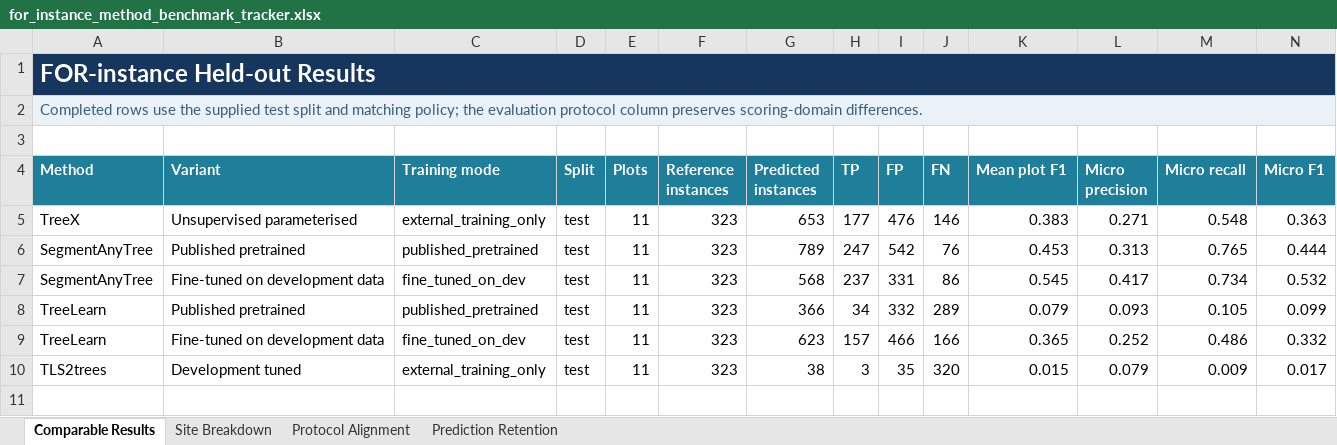
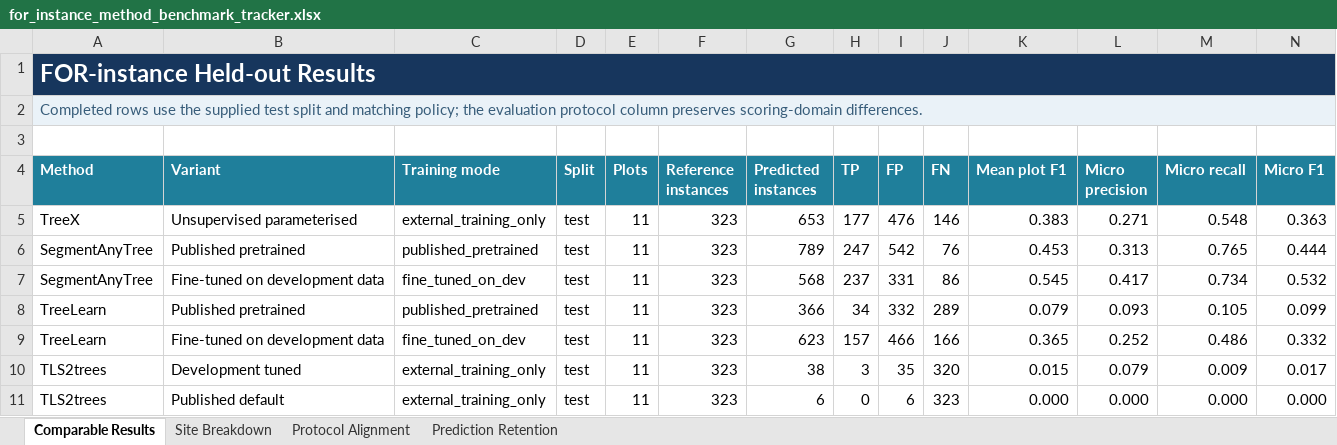
Before and after one commit to EwanMoorcroft/individual-tree-segmentation-benchmarks, an Excel workbook: outputs/for_instance_benchmark_metrics/for_instance_method_benchmark_tracker.xlsx, sheet Comparable Results, drawn as a sheet; only a part is shown; values as stored, in another font and other column widths than the file's, no borders; table styles not drawn; rows hold the shown columns only; the diff names each change by its address in the sheet, - before the commit and + after, or states it on an @@ line.

Commit message:
Publish TLS2trees published-default FOR-instance results

```diff
--- a/outputs/for_instance_benchmark_metrics/for_instance_method_benchmark_tracker.xlsx (sheet Comparable Results)
+++ b/outputs/for_instance_benchmark_metrics/for_instance_method_benchmark_tracker.xlsx (sheet Comparable Results)
+row 11: TLS2trees | Published default | external_training_only | test | 11 | 323 | 6 | 0 | 6 | 323 | 0.000 | 0.000 | 0.000 | 0.000
```
Also changed, not shown: sheet Site Breakdown, sheet Prediction Retention, sheet Protocol Alignment, 18 other files.
